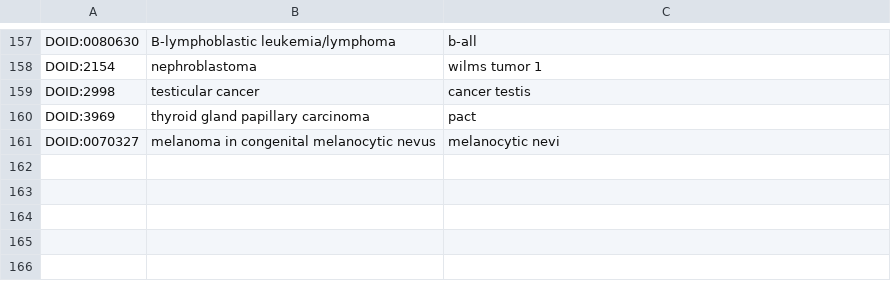
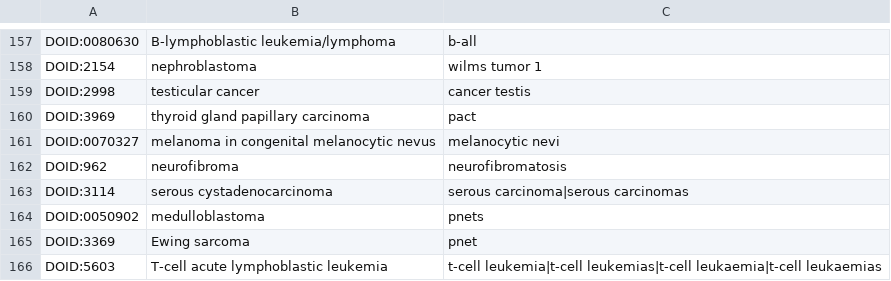
Before and after one commit to jakelever/biowordlists, a TSV file: custom/deletions_cancers.tsv, drawn as a sheet; only a part is shown, gaps mark what is left out.

```diff
--- a/custom/deletions_cancers.tsv
+++ b/custom/deletions_cancers.tsv
@@ -161 +161,6 @@ DOID:3969	thyroid gland papillary carcinoma	pact
 DOID:0070327	melanoma in congenital melanocytic nevus	melanocytic nevi
+DOID:962	neurofibroma	neurofibromatosis
+DOID:3114	serous cystadenocarcinoma	serous carcinoma|serous carcinomas
+DOID:0050902	medulloblastoma	pnets
+DOID:3369	Ewing sarcoma	pnet
+DOID:5603	T-cell acute lymphoblastic leukemia	t-cell leukemia|t-cell leukemias|t-cell leukaemia|t-cell leukaemias
```
Also changed, not shown: custom/additions_genes.tsv, custom/deletions_drugs.tsv, 1 other file.
